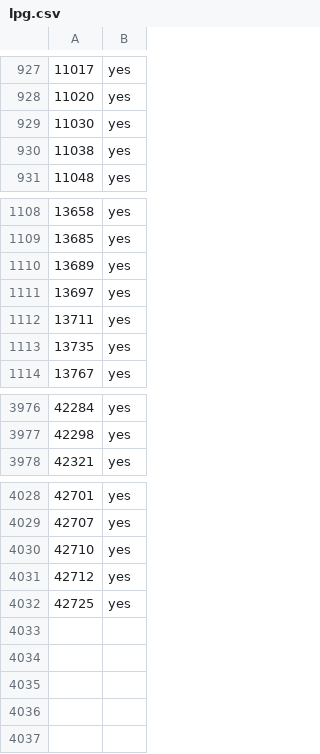
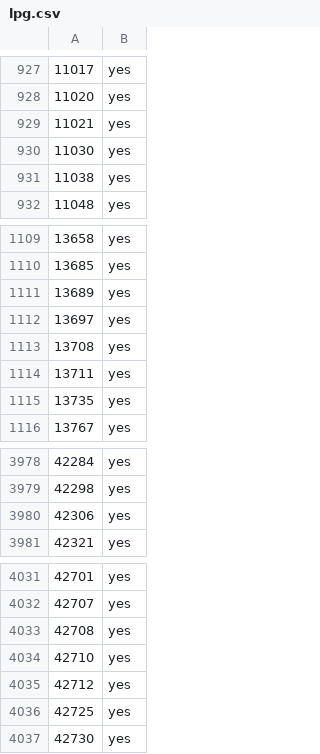
Before and after one commit to cascafico/OSM-ItalyFuelStations, a CSV file: tmp/lpg.csv, drawn as a sheet; only a part is shown, gaps mark what is left out; the diff names each change by its address in the sheet, - before the commit and + after, or states it on an @@ line.

```diff
--- a/tmp/lpg.csv
+++ b/tmp/lpg.csv
+row 929: 11021 | yes
+row 1113: 13708 | yes
+row 3980: 42306 | yes
+row 4033: 42708 | yes
+row 4037: 42730 | yes
```
Also changed, not shown: tmp/benzina.csv, tmp/cng.csv, 44 other files.
